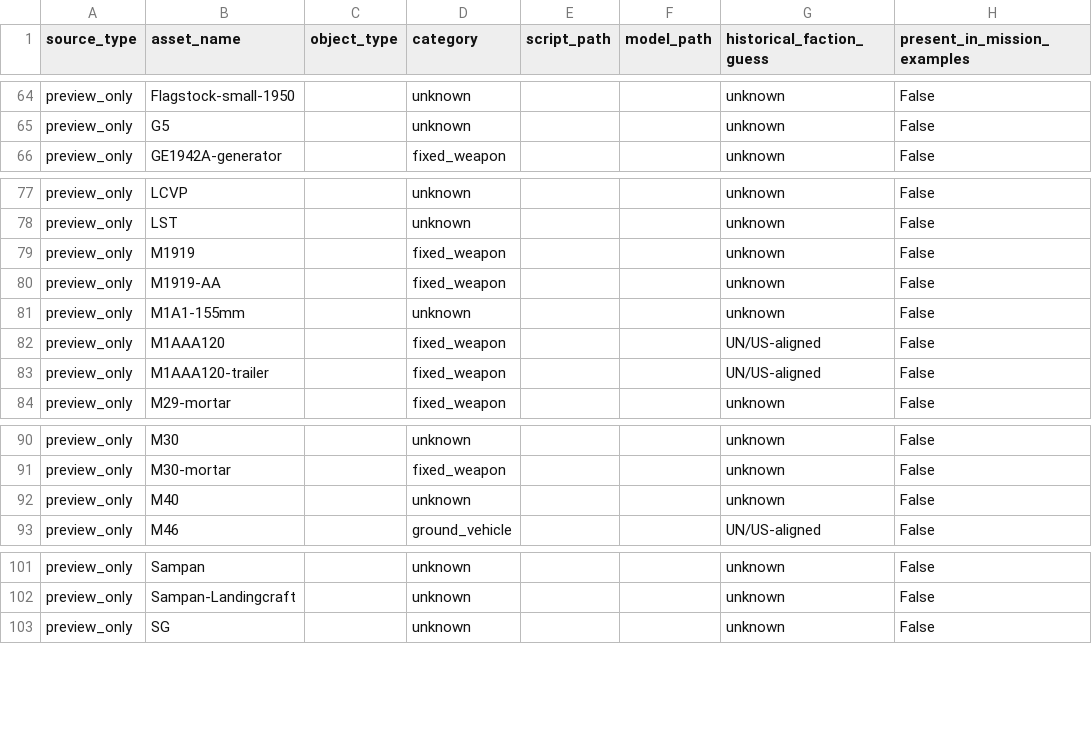
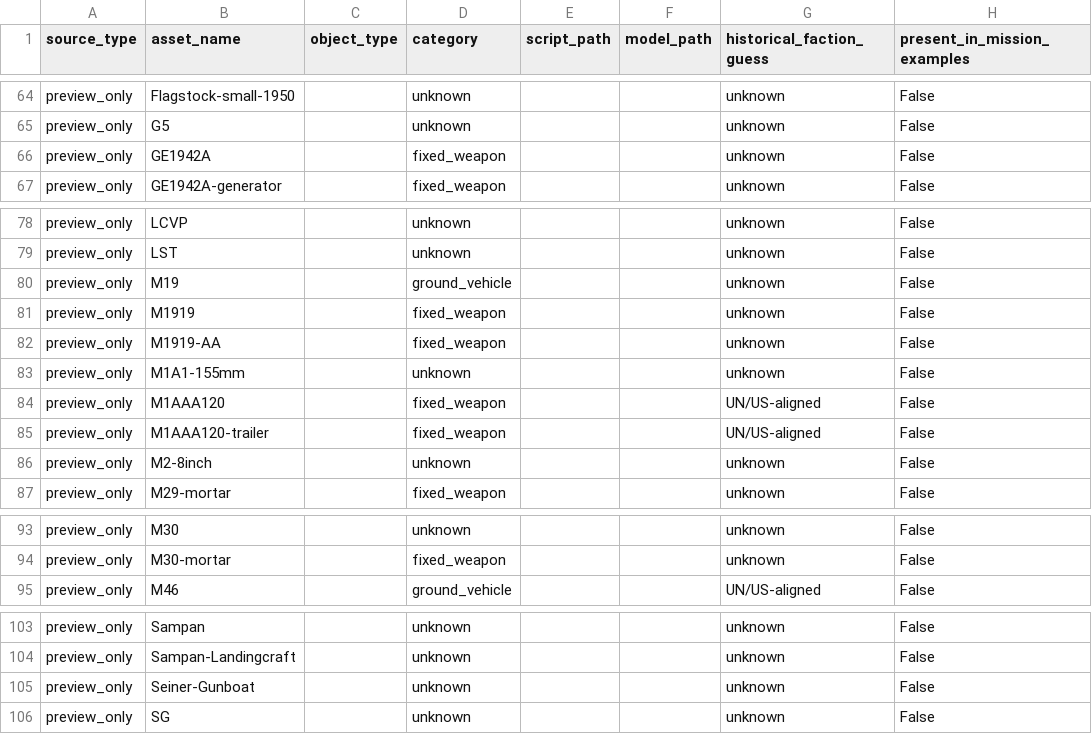
Before and after one commit to murdockpeter/il2korea_dynamic_campaign, a CSV file: catalog/il2_korea_reference_catalog.csv, drawn as a sheet; only a part is shown, gaps mark what is left out; the diff covers the shown part only.

```diff
--- a/catalog/il2_korea_reference_catalog.csv
+++ b/catalog/il2_korea_reference_catalog.csv
@@ -65,2 +65,3 @@
 "preview_only","G5",,"unknown",,,"unknown","False"
+"preview_only","GE1942A",,"fixed_weapon",,,"unknown","False"
 "preview_only","GE1942A-generator",,"fixed_weapon",,,"unknown","False"
@@ -78,2 +79,3 @@
 "preview_only","LST",,"unknown",,,"unknown","False"
+"preview_only","M19",,"ground_vehicle",,,"unknown","False"
 "preview_only","M1919",,"fixed_weapon",,,"unknown","False"
@@ -83,2 +85,3 @@
 "preview_only","M1AAA120-trailer",,"fixed_weapon",,,"UN/US-aligned","False"
+"preview_only","M2-8inch",,"unknown",,,"unknown","False"
 "preview_only","M29-mortar",,"fixed_weapon",,,"unknown","False"
@@ -91,3 +94,2 @@
 "preview_only","M30-mortar",,"fixed_weapon",,,"unknown","False"
-"preview_only","M40",,"unknown",,,"unknown","False"
 "preview_only","M46",,"ground_vehicle",,,"UN/US-aligned","False"
@@ -102,2 +104,3 @@
 "preview_only","Sampan-Landingcraft",,"unknown",,,"unknown","False"
+"preview_only","Seiner-Gunboat",,"unknown",,,"unknown","False"
 "preview_only","SG",,"unknown",,,"unknown","False"
```
Also changed, not shown: 1 added row elsewhere in this file, catalog/il2_korea_catalog.csv, catalog/il2_korea_preview_catalog.csv, 23 other files.
